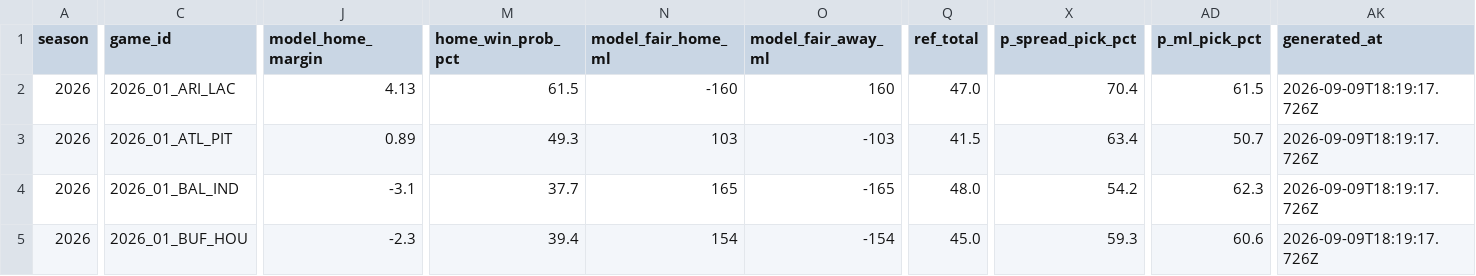
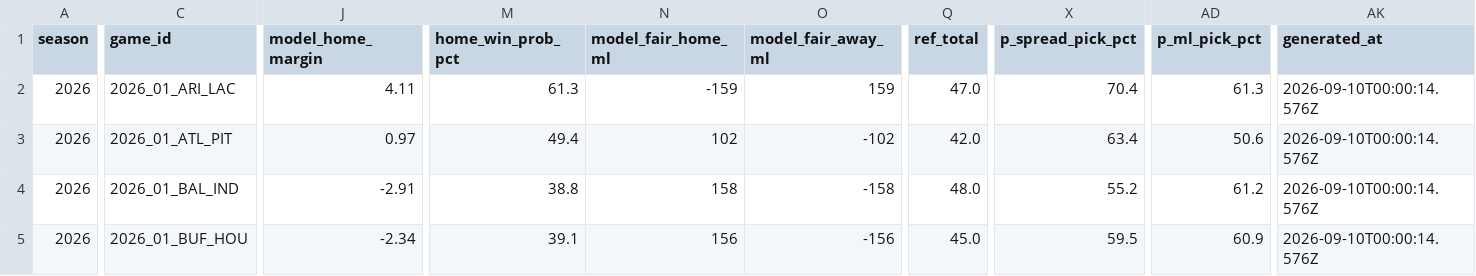
Before and after one commit to azcal/mbm-nfl, a CSV file: logs/edgedesk_export.csv, drawn as a sheet; only a part is shown, gaps mark what is left out; the diff covers the shown part only; the diff names each change by its address in the sheet, - before the commit and + after, or states it on an @@ line.

```diff
--- a/logs/edgedesk_export.csv
+++ b/logs/edgedesk_export.csv
-J2 (model_home_margin): 4.13
+J2 (model_home_margin): 4.11
-M2 (home_win_prob_pct): 61.5
+M2 (home_win_prob_pct): 61.3
-N2 (model_fair_home_ml): -160
+N2 (model_fair_home_ml): -159
-O2 (model_fair_away_ml): 160
+O2 (model_fair_away_ml): 159
-AD2 (p_ml_pick_pct): 61.5
+AD2 (p_ml_pick_pct): 61.3
-AK2:AK5 (generated_at): 2026-09-09T18:19:17.726Z
+AK2:AK5 (generated_at): 2026-09-10T00:00:14.576Z
-J3 (model_home_margin): 0.89
+J3 (model_home_margin): 0.97
-M3 (home_win_prob_pct): 49.3
+M3 (home_win_prob_pct): 49.4
-N3 (model_fair_home_ml): 103
+N3 (model_fair_home_ml): 102
-O3 (model_fair_away_ml): -103
+O3 (model_fair_away_ml): -102
-Q3 (ref_total): 41.5
+Q3 (ref_total): 42.0
-AD3 (p_ml_pick_pct): 50.7
+AD3 (p_ml_pick_pct): 50.6
-J4 (model_home_margin): -3.1
+J4 (model_home_margin): -2.91
-M4 (home_win_prob_pct): 37.7
+M4 (home_win_prob_pct): 38.8
-N4 (model_fair_home_ml): 165
+N4 (model_fair_home_ml): 158
-O4 (model_fair_away_ml): -165
+O4 (model_fair_away_ml): -158
-X4 (p_spread_pick_pct): 54.2
+X4 (p_spread_pick_pct): 55.2
-AD4 (p_ml_pick_pct): 62.3
+AD4 (p_ml_pick_pct): 61.2
-J5 (model_home_margin): -2.3
+J5 (model_home_margin): -2.34
-M5 (home_win_prob_pct): 39.4
+M5 (home_win_prob_pct): 39.1
-N5 (model_fair_home_ml): 154
+N5 (model_fair_home_ml): 156
-O5 (model_fair_away_ml): -154
+O5 (model_fair_away_ml): -156
-X5 (p_spread_pick_pct): 59.3
+X5 (p_spread_pick_pct): 59.5
-AD5 (p_ml_pick_pct): 60.6
+AD5 (p_ml_pick_pct): 60.9
```
Also changed, not shown: 1 added row and 99 edited cells elsewhere in this file, logs/alt_grid.csv, logs/picks.csv, 4 other files.
